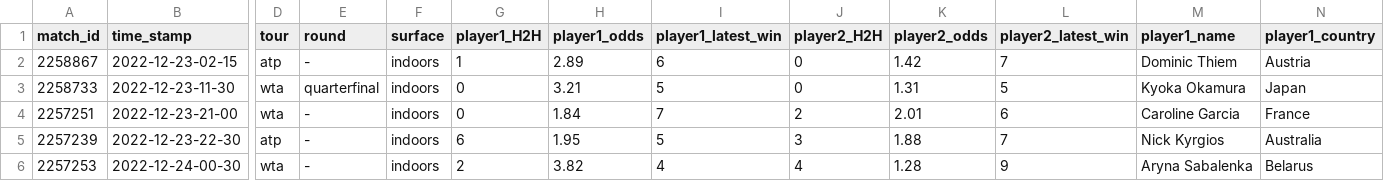
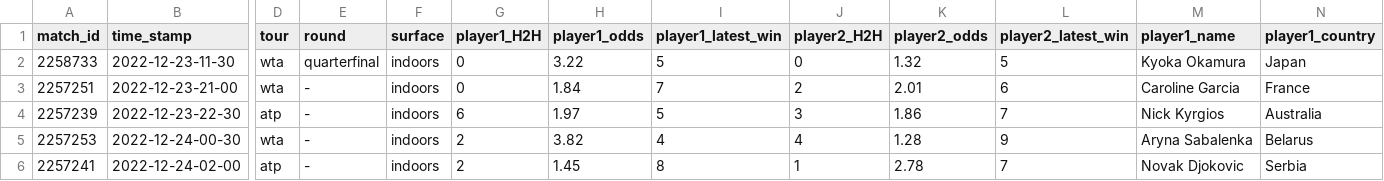
Before and after one commit to ebijun1007/tennis_all_tour_scraper, a CSV file: data/next_48_hours_match.csv, drawn as a sheet; only a part is shown, gaps mark what is left out; removed rows and columns are numbered as before the commit, all else as after; rows hold the shown columns only; the diff names each change by its address in the sheet, - before the commit and + after, or states it on an @@ line.

```diff
--- a/data/next_48_hours_match.csv
+++ b/data/next_48_hours_match.csv
-row 2: 2258867 | 2022-12-23-02-15 | atp | - | indoors | 1 | 2.89 | 6 | 0 | 1.42 | 7 | Dominic Thiem | Austria
-H2 (player1_odds): 3.21
+H2 (player1_odds): 3.22
-K2 (player2_odds): 1.31
+K2 (player2_odds): 1.32
-H4 (player1_odds): 1.95
+H4 (player1_odds): 1.97
-K4 (player2_odds): 1.88
+K4 (player2_odds): 1.86
+row 6: 2257241 | 2022-12-24-02-00 | atp | - | indoors | 2 | 1.45 | 8 | 1 | 2.78 | 7 | Novak Djokovic | Serbia
```
Also changed, not shown: atp.csv, data/2022-12-22.csv, 3 other files.
